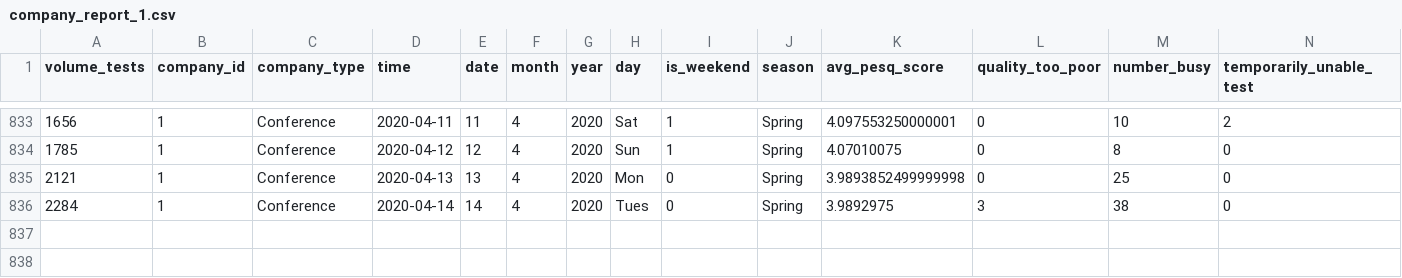
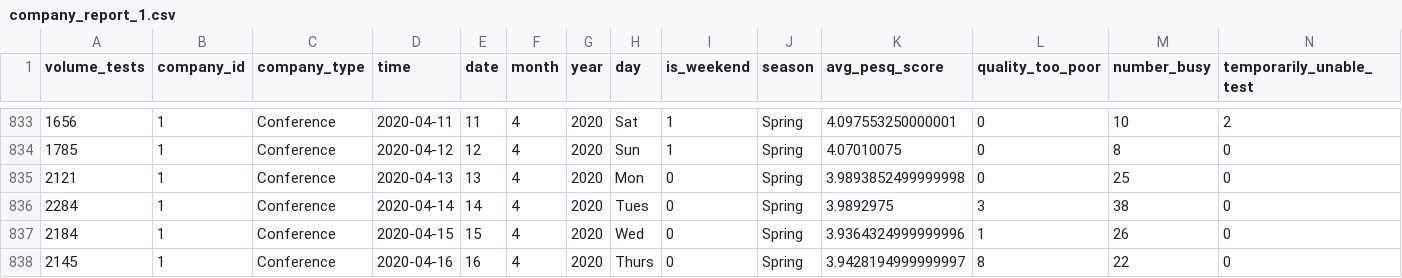
Before and after one commit to Shane-Bowen/fyp_flask_webapp, a CSV file: reports/company_report_1.csv, drawn as a sheet; only a part is shown, gaps mark what is left out; rows hold the shown columns only; the diff names each change by its address in the sheet, - before the commit and + after, or states it on an @@ line.

```diff
--- a/reports/company_report_1.csv
+++ b/reports/company_report_1.csv
+row 837: 2184 | 1 | Conference | 2020-04-15 | 15 | 4 | 2020 | Wed | 0 | Spring | 3.9364324999999996 | 1 | 26 | 0
+row 838: 2145 | 1 | Conference | 2020-04-16 | 16 | 4 | 2020 | Thurs | 0 | Spring | 3.9428194999999997 | 8 | 22 | 0
```
Also changed, not shown: reports/company_report_17.csv, reports/company_report_2.csv, 56 other files.
